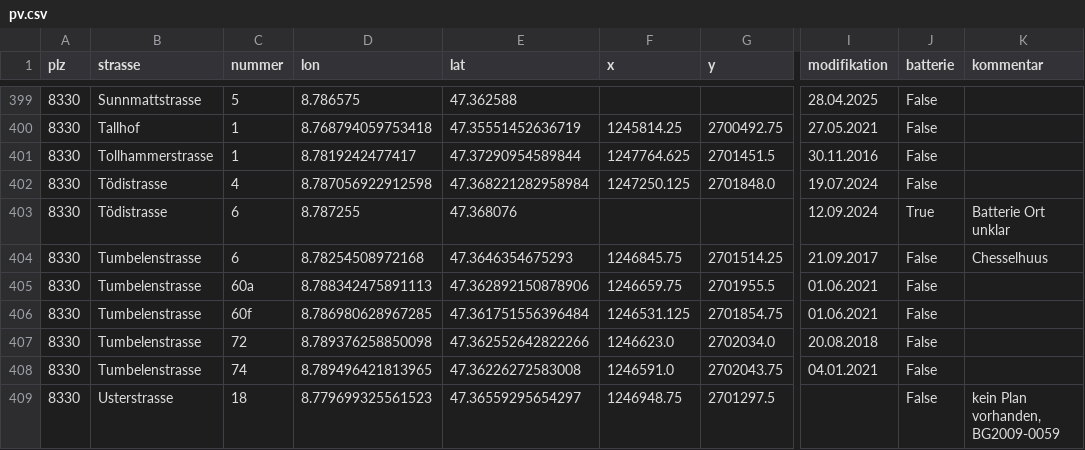
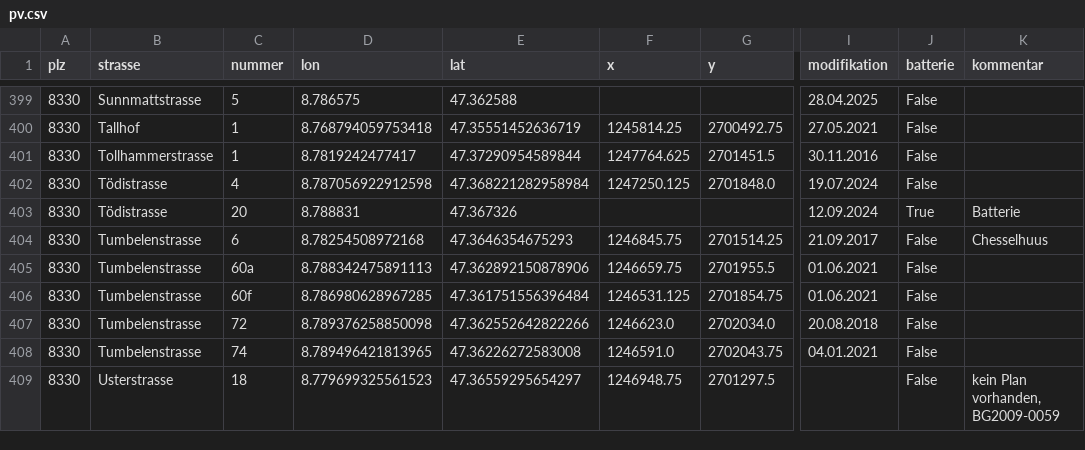
Before and after one commit to loeti82/firemap, a CSV file: pv.csv, drawn as a sheet; only a part is shown, gaps mark what is left out; the diff names each change by its address in the sheet, - before the commit and + after, or states it on an @@ line.

Commit message:
Tödistrasse,20

```diff
--- a/pv.csv
+++ b/pv.csv
-C403 (nummer): 6
+C403 (nummer): 20
-D403 (lon): 8.787255
+D403 (lon): 8.788831
-E403 (lat): 47.368076
+E403 (lat): 47.367326
-K403 (kommentar): Batterie Ort unklar
+K403 (kommentar): Batterie
```
